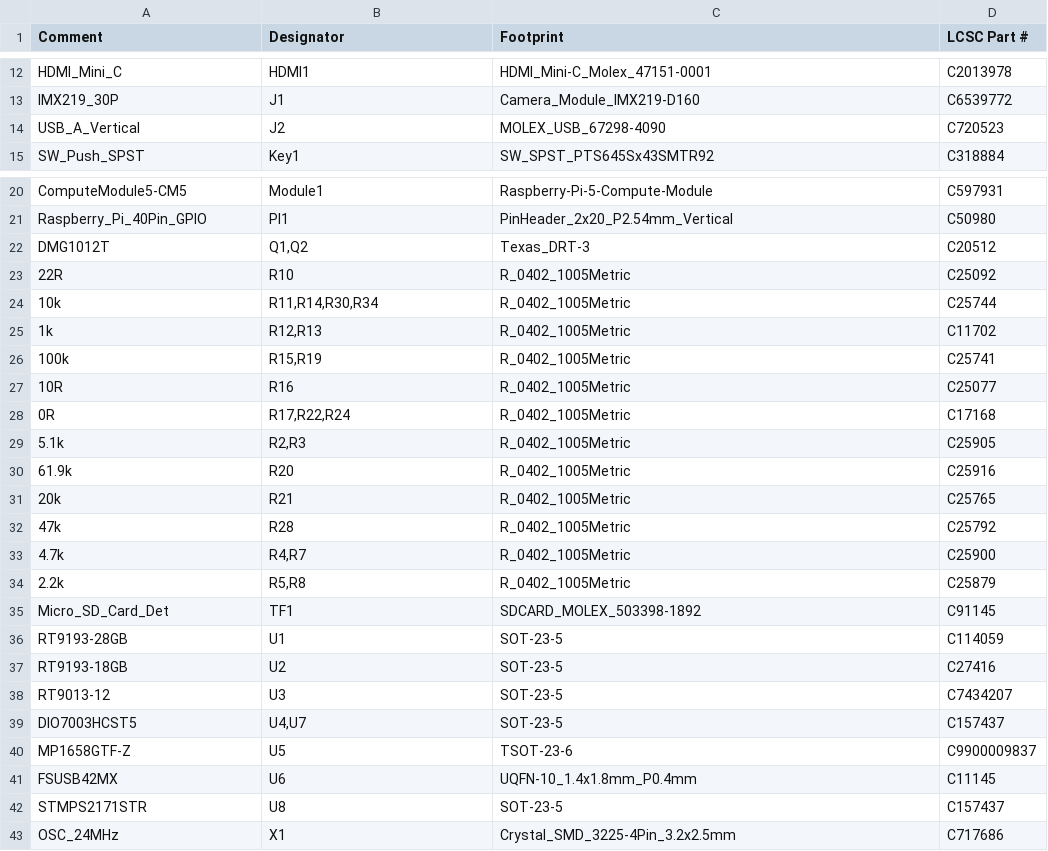
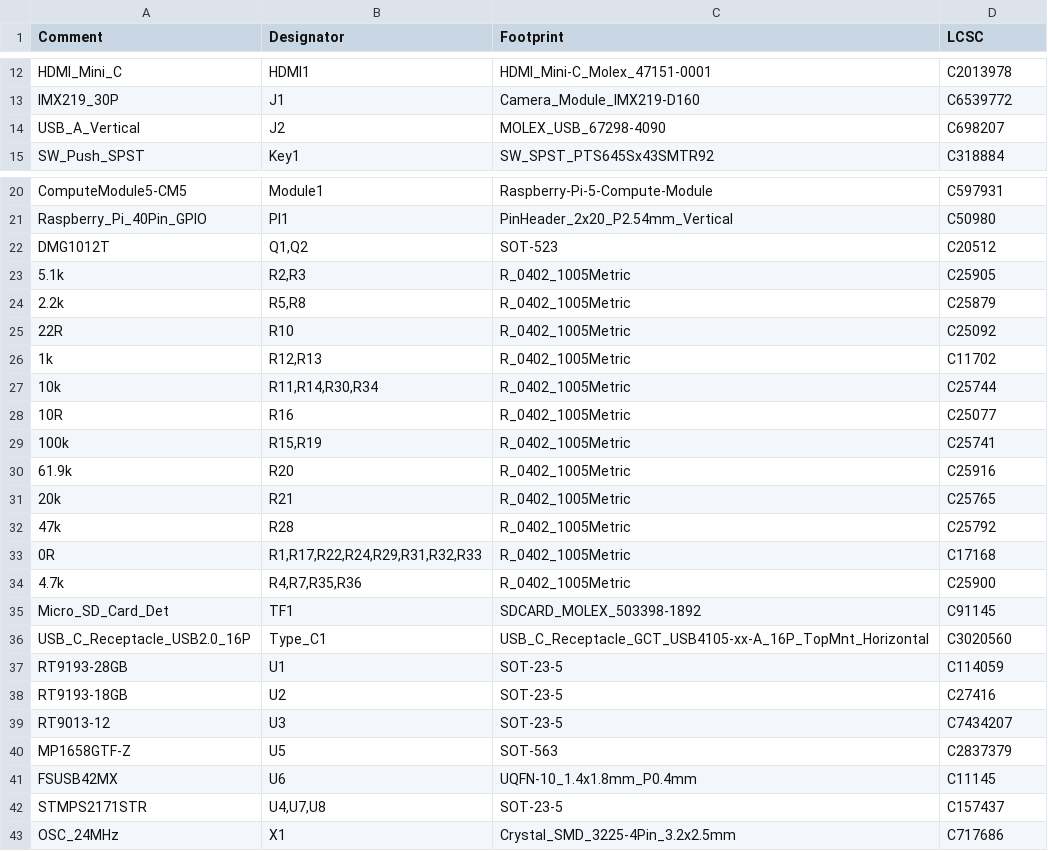
Before and after one commit to CopperPilot/CM5-AI-Cam-CopperPilot, a CSV file: jlcpcb_production/assembly/bom_jlcpcb.csv, drawn as a sheet; only a part is shown, gaps mark what is left out; the diff covers the shown part only.

```diff
--- a/jlcpcb_production/assembly/bom_jlcpcb.csv
+++ b/jlcpcb_production/assembly/bom_jlcpcb.csv
@@ -1 +1 @@
-Comment,Designator,Footprint,LCSC Part #
+Comment,Designator,Footprint,LCSC
@@ -13,3 +13,3 @@ HDMI_Mini_C,HDMI1,HDMI_Mini-C_Molex_47151-0001,C2013978
 IMX219_30P,J1,Camera_Module_IMX219-D160,C6539772
-USB_A_Vertical,J2,MOLEX_USB_67298-4090,C720523
+USB_A_Vertical,J2,MOLEX_USB_67298-4090,C698207
 SW_Push_SPST,Key1,SW_SPST_PTS645Sx43SMTR92,C318884
@@ -21,10 +21,10 @@ ComputeModule5-CM5,Module1,Raspberry-Pi-5-Compute-Module,C597931
 Raspberry_Pi_40Pin_GPIO,PI1,PinHeader_2x20_P2.54mm_Vertical,C50980
-DMG1012T,"Q1,Q2",Texas_DRT-3,C20512
+DMG1012T,"Q1,Q2",SOT-523,C20512
+5.1k,"R2,R3",R_0402_1005Metric,C25905
+2.2k,"R5,R8",R_0402_1005Metric,C25879
 22R,R10,R_0402_1005Metric,C25092
+1k,"R12,R13",R_0402_1005Metric,C11702
 10k,"R11,R14,R30,R34",R_0402_1005Metric,C25744
-1k,"R12,R13",R_0402_1005Metric,C11702
+10R,R16,R_0402_1005Metric,C25077
 100k,"R15,R19",R_0402_1005Metric,C25741
-10R,R16,R_0402_1005Metric,C25077
-0R,"R17,R22,R24",R_0402_1005Metric,C17168
-5.1k,"R2,R3",R_0402_1005Metric,C25905
 61.9k,R20,R_0402_1005Metric,C25916
@@ -32,5 +32,6 @@ DMG1012T,"Q1,Q2",Texas_DRT-3,C20512
 47k,R28,R_0402_1005Metric,C25792
-4.7k,"R4,R7",R_0402_1005Metric,C25900
-2.2k,"R5,R8",R_0402_1005Metric,C25879
+0R,"R1,R17,R22,R24,R29,R31,R32,R33",R_0402_1005Metric,C17168
+4.7k,"R4,R7,R35,R36",R_0402_1005Metric,C25900
 Micro_SD_Card_Det,TF1,SDCARD_MOLEX_503398-1892,C91145
+USB_C_Receptacle_USB2.0_16P,Type_C1,USB_C_Receptacle_GCT_USB4105-xx-A_16P_TopMnt_Horizontal,C3020560
 RT9193-28GB,U1,SOT-23-5,C114059
@@ -38,6 +39,5 @@ RT9193-18GB,U2,SOT-23-5,C27416
 RT9013-12,U3,SOT-23-5,C7434207
-DIO7003HCST5,"U4,U7",SOT-23-5,C157437
-MP1658GTF-Z,U5,TSOT-23-6,C9900009837
+MP1658GTF-Z,U5,SOT-563,C2837379
 FSUSB42MX,U6,UQFN-10_1.4x1.8mm_P0.4mm,C11145
-STMPS2171STR,U8,SOT-23-5,C157437
+STMPS2171STR,"U4,U7,U8",SOT-23-5,C157437
 OSC_24MHz,X1,Crystal_SMD_3225-4Pin_3.2x2.5mm,C717686
```
Also changed, not shown: 2 added rows, 2 removed rows and 4 edited cells elsewhere in this file, jlcpcb_production/assembly/cpl_jlcpcb.csv, 29 other files.
